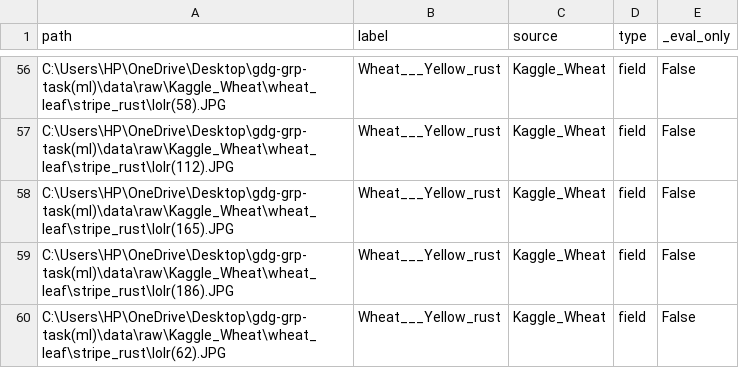
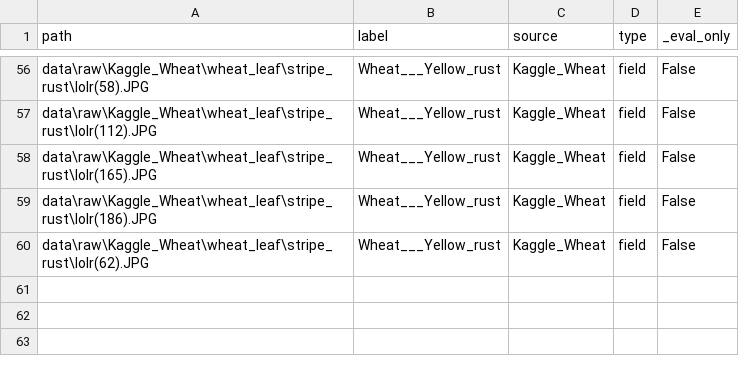
Before and after one commit to KunalKashyap12/GDG-grp-task-ML, a CSV file: data/manifests/test_field_manifest.csv, drawn as a sheet; only a part is shown, gaps mark what is left out; the diff covers the shown part only; the diff names each change by its address in the sheet, - before the commit and + after, or states it on an @@ line.

```diff
--- a/data/manifests/test_field_manifest.csv
+++ b/data/manifests/test_field_manifest.csv
-A56 (path): C:\Users\HP\OneDrive\Desktop\gdg-grp-task(ml)\data\raw\Kaggle_Wheat\wheat_leaf\stripe_rust\lolr(58).JPG
+A56 (path): data\raw\Kaggle_Wheat\wheat_leaf\stripe_rust\lolr(58).JPG
-A57 (path): C:\Users\HP\OneDrive\Desktop\gdg-grp-task(ml)\data\raw\Kaggle_Wheat\wheat_leaf\stripe_rust\lolr(112).JPG
+A57 (path): data\raw\Kaggle_Wheat\wheat_leaf\stripe_rust\lolr(112).JPG
-A58 (path): C:\Users\HP\OneDrive\Desktop\gdg-grp-task(ml)\data\raw\Kaggle_Wheat\wheat_leaf\stripe_rust\lolr(165).JPG
+A58 (path): data\raw\Kaggle_Wheat\wheat_leaf\stripe_rust\lolr(165).JPG
-A59 (path): C:\Users\HP\OneDrive\Desktop\gdg-grp-task(ml)\data\raw\Kaggle_Wheat\wheat_leaf\stripe_rust\lolr(186).JPG
+A59 (path): data\raw\Kaggle_Wheat\wheat_leaf\stripe_rust\lolr(186).JPG
-A60 (path): C:\Users\HP\OneDrive\Desktop\gdg-grp-task(ml)\data\raw\Kaggle_Wheat\wheat_leaf\stripe_rust\lolr(62).JPG
+A60 (path): data\raw\Kaggle_Wheat\wheat_leaf\stripe_rust\lolr(62).JPG
```
Also changed, not shown: 54 edited cells elsewhere in this file, data/manifests/test_lab_manifest.csv, 13 other files.
